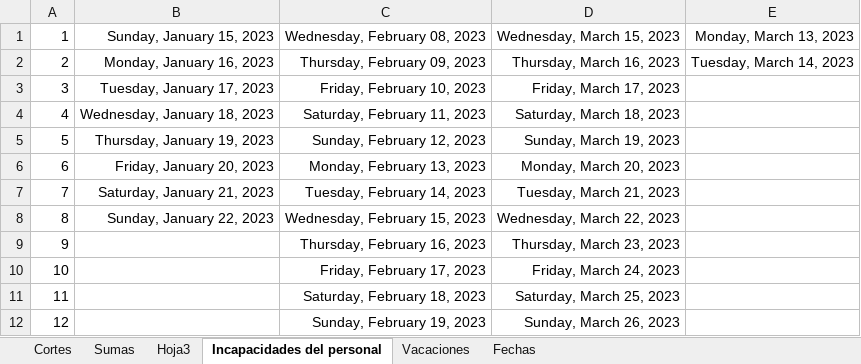
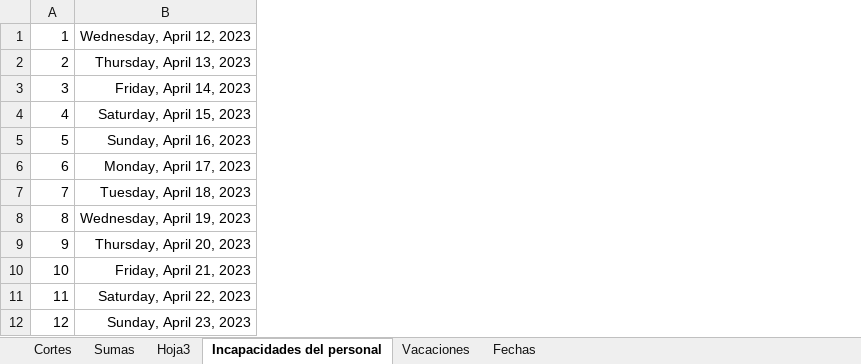
Before and after one commit to Hydra9999414/Cortes, an Excel workbook: Obrador cortes 1.xlsx, sheet Incapacidades del personal, drawn as a sheet; only a part is shown; values as stored, in another font and other column widths than the file's, no borders; removed rows and columns are numbered as before the commit, all else as after; the diff names each change by its address in the sheet, - before the commit and + after, or states it on an @@ line.

```diff
--- a/Obrador cortes 1.xlsx (sheet Incapacidades del personal)
+++ b/Obrador cortes 1.xlsx (sheet Incapacidades del personal)
-column B, rows 1-8: Sunday, January 15, 2023 | Monday, January 16, 2023 | Tuesday, January 17, 2023 | Wednesday, January 18, 2023 | Thursday, January 19, 2023 | Friday, January 20, 2023 | Saturday, January 21, 2023 | Sunday, January 22, 2023
-column C, rows 1-12: Wednesday, February 08, 2023 | Thursday, February 09, 2023 | Friday, February 10, 2023 | Saturday, February 11, 2023 | Sunday, February 12, 2023 | Monday, February 13, 2023 | Tuesday, February 14, 2023 | Wednesday, February 15, 2023 | Thursday, February 16, 2023 | Friday, February 17, 2023 | Saturday, February 18, 2023 | Sunday, February 19, 2023
-column D, rows 1-12: Wednesday, March 15, 2023 | Thursday, March 16, 2023 | Friday, March 17, 2023 | Saturday, March 18, 2023 | Sunday, March 19, 2023 | Monday, March 20, 2023 | Tuesday, March 21, 2023 | Wednesday, March 22, 2023 | Thursday, March 23, 2023 | Friday, March 24, 2023 | Saturday, March 25, 2023 | Sunday, March 26, 2023
-column E, rows 1-2: Monday, March 13, 2023 | Tuesday, March 14, 2023
+column B, rows 1-12: Wednesday, April 12, 2023 | Thursday, April 13, 2023 | Friday, April 14, 2023 | Saturday, April 15, 2023 | Sunday, April 16, 2023 | Monday, April 17, 2023 | Tuesday, April 18, 2023 | Wednesday, April 19, 2023 | Thursday, April 20, 2023 | Friday, April 21, 2023 | Saturday, April 22, 2023 | Sunday, April 23, 2023
```
Also changed, not shown: sheet Cortes, sheet Sumas, sheet Hoja3.
